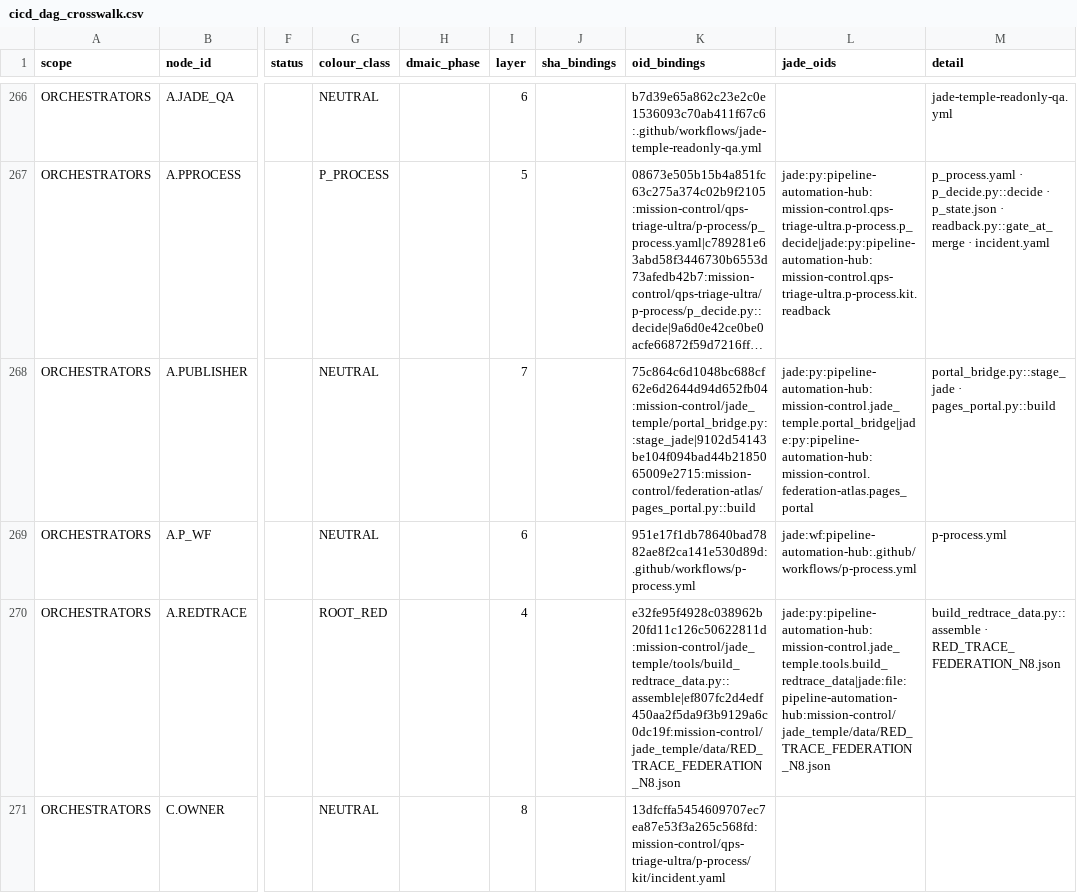
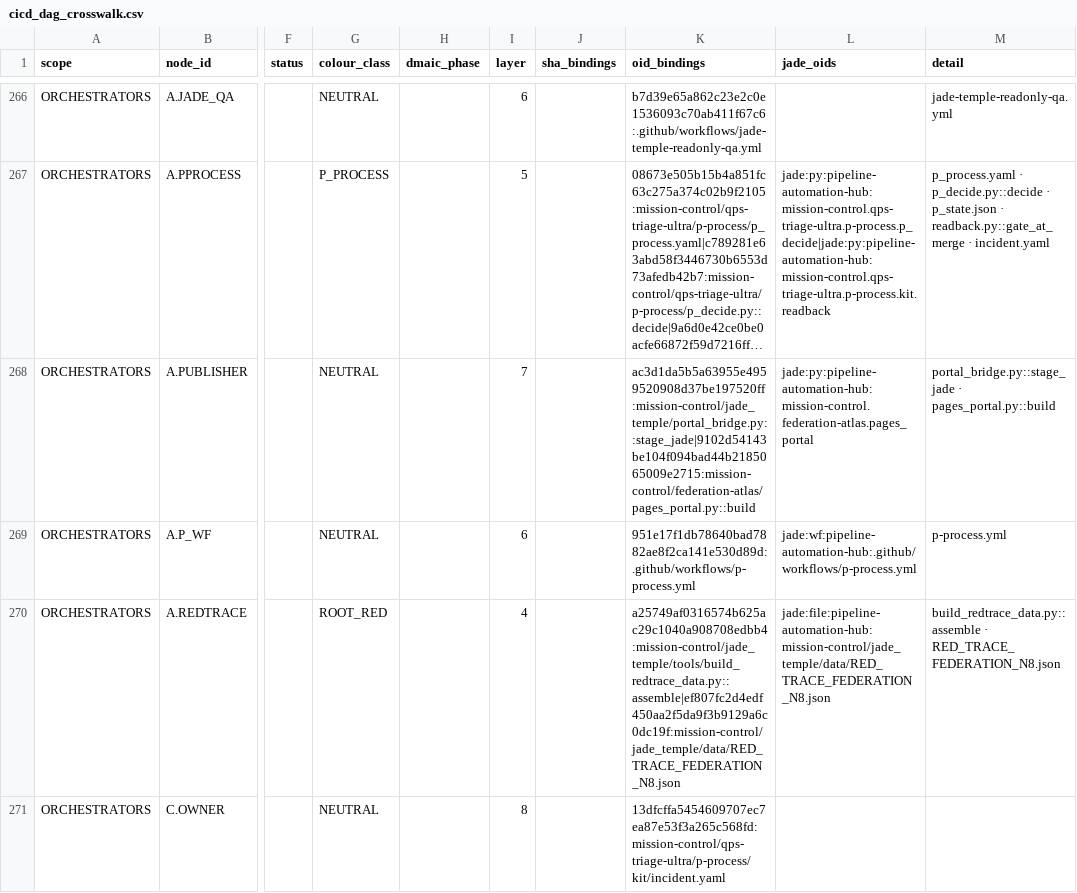
Before and after one commit to GBOGEB/pipeline-automation-hub, a CSV file: mission-control/jade_temple/site/cicd_dag_crosswalk.csv, drawn as a sheet; only a part is shown, gaps mark what is left out; long unchanged cells end in …; the diff covers the shown part only; the diff names each change by its address in the sheet, - before the commit and + after, or states it on an @@ line.

```diff
--- a/mission-control/jade_temple/site/cicd_dag_crosswalk.csv
+++ b/mission-control/jade_temple/site/cicd_dag_crosswalk.csv
-K268 (oid_bindings): 75c864c6d1048bc688cf62e6d2644d94d652fb04:mission-control/jade_temple/portal_bridge.py::stage_jade|9102d54143be104f094bad44b2185065009e2715:mission-control/federation-atlas/pages_portal.py::build
+K268 (oid_bindings): ac3d1da5b5a63955e4959520908d37be197520ff:mission-control/jade_temple/portal_bridge.py::stage_jade|9102d54143be104f094bad44b2185065009e2715:mission-control/federation-atlas/pages_portal.py::build
-L268 (jade_oids): jade:py:pipeline-automation-hub:mission-control.jade_temple.portal_bridge|jade:py:pipeline-automation-hub:mission-control.federation-atlas.pages_portal
+L268 (jade_oids): jade:py:pipeline-automation-hub:mission-control.federation-atlas.pages_portal
-K270 (oid_bindings): e32fe95f4928c038962b20fd11c126c50622811d:mission-control/jade_temple/tools/build_redtrace_data.py::assemble|ef807fc2d4edf450aa2f5da9f3b9129a6c0dc19f:mission-control/jade_temple/data/RED_TRACE_FEDERATION_N8.json
+K270 (oid_bindings): a25749af0316574b625ac29c1040a908708edbb4:mission-control/jade_temple/tools/build_redtrace_data.py::assemble|ef807fc2d4edf450aa2f5da9f3b9129a6c0dc19f:mission-control/jade_temple/data/RED_TRACE_FEDERATION_N8.json
-L270 (jade_oids): jade:py:pipeline-automation-hub:mission-control.jade_temple.tools.build_redtrace_data|jade:file:pipeline-automation-hub:mission-control/jade_temple/data/RED_TRACE_FEDERATION_N8.json
+L270 (jade_oids): jade:file:pipeline-automation-hub:mission-control/jade_temple/data/RED_TRACE_FEDERATION_N8.json
```
Also changed, not shown: 12 edited cells elsewhere in this file, 23 other files.
